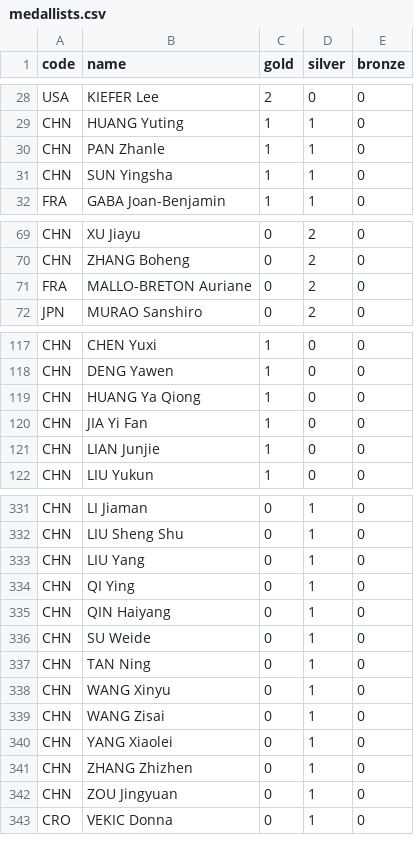
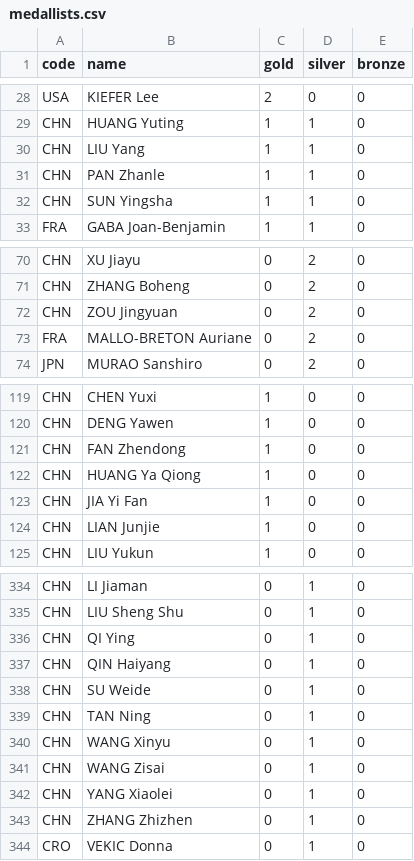
Before and after one commit to taniki/paris2024-data, a CSV file: datasets/medallists.csv, drawn as a sheet; only a part is shown, gaps mark what is left out; removed rows and columns are numbered as before the commit, all else as after; the diff covers the shown part only; the diff names each change by its address in the sheet, - before the commit and + after, or states it on an @@ line.

```diff
--- a/datasets/medallists.csv
+++ b/datasets/medallists.csv
+row 30: CHN | LIU Yang | 1 | 1 | 0
+row 72: CHN | ZOU Jingyuan | 0 | 2 | 0
+row 121: CHN | FAN Zhendong | 1 | 0 | 0
-row 333: CHN | LIU Yang | 0 | 1 | 0
-row 342: CHN | ZOU Jingyuan | 0 | 1 | 0
```
Also changed, not shown: 2 added rows elsewhere in this file, datasets/medal_countries.long.auto.csv, datasets/medal_countries.wide.auto.csv, 1 other file.
